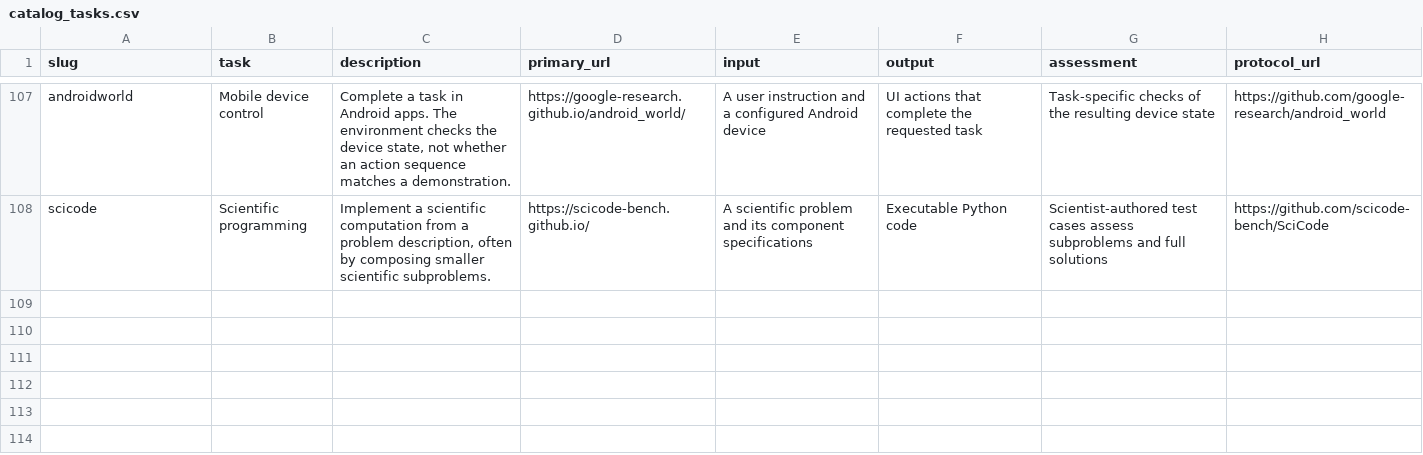
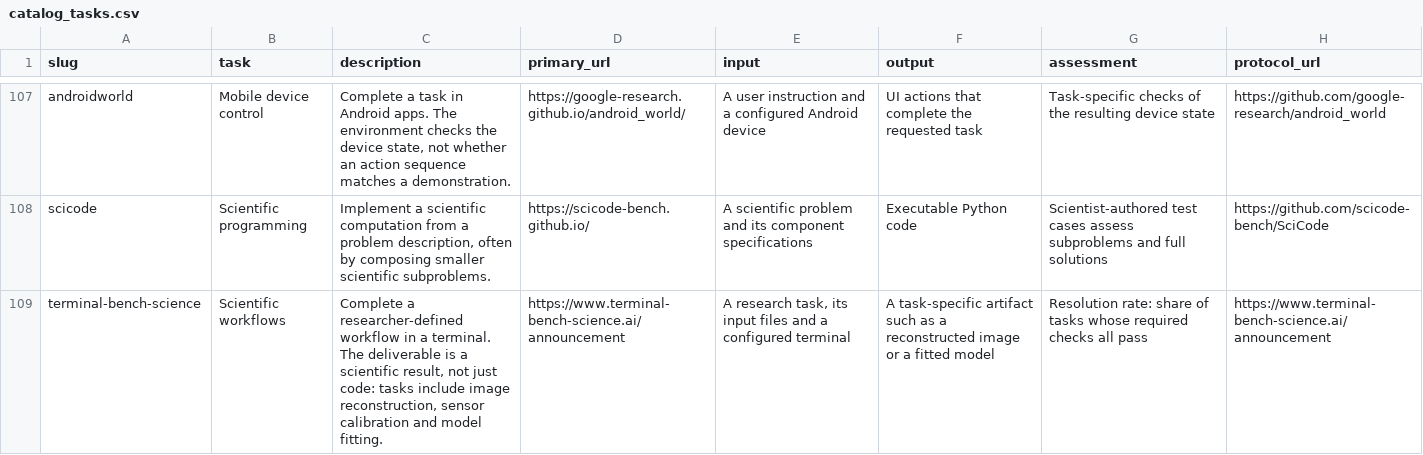
Before and after one commit to yimingshi-cs/awesome-big-bench, a CSV file: data/catalog_tasks.csv, drawn as a sheet; only a part is shown, gaps mark what is left out; the diff names each change by its address in the sheet, - before the commit and + after, or states it on an @@ line.

Commit message:
Add Terminal-Bench-Science and simplify the homepage

```diff
--- a/data/catalog_tasks.csv
+++ b/data/catalog_tasks.csv
+row 109: terminal-bench-science | Scientific workflows | Complete a researcher-defined workflow in a terminal. The deliverable is a scientific result, not just code: tasks include image reconstruction, sensor calibration and model fitting. | https://www.terminal-bench-science.ai/announcement | A research task, its input files and a configured terminal | A task-specific artifact such as a reconstructed image or a fitted model | Resolution rate: share of tasks whose required checks all pass | https://www.terminal-bench-science.ai/announcement
```
Also changed, not shown: data/famous.csv, verification/flagships/site-coverage.csv, 12 other files.
